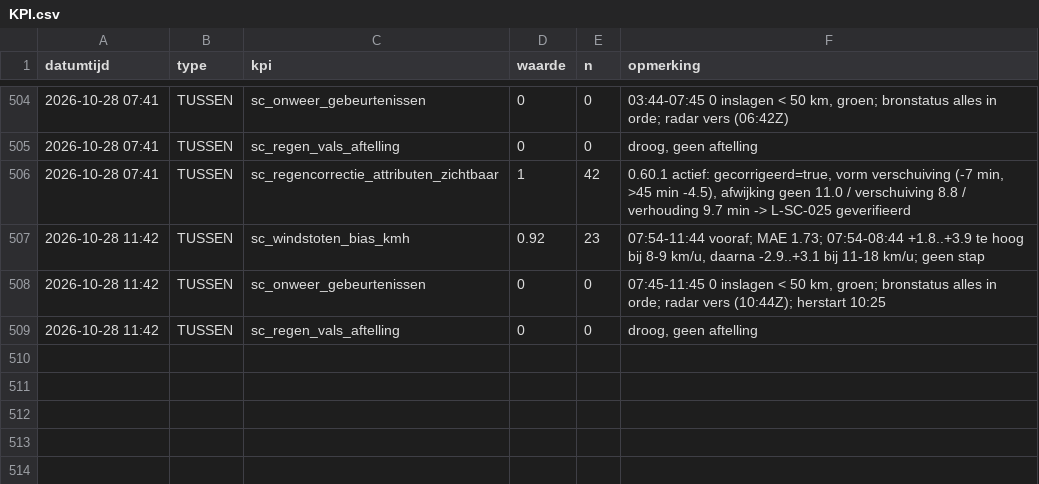
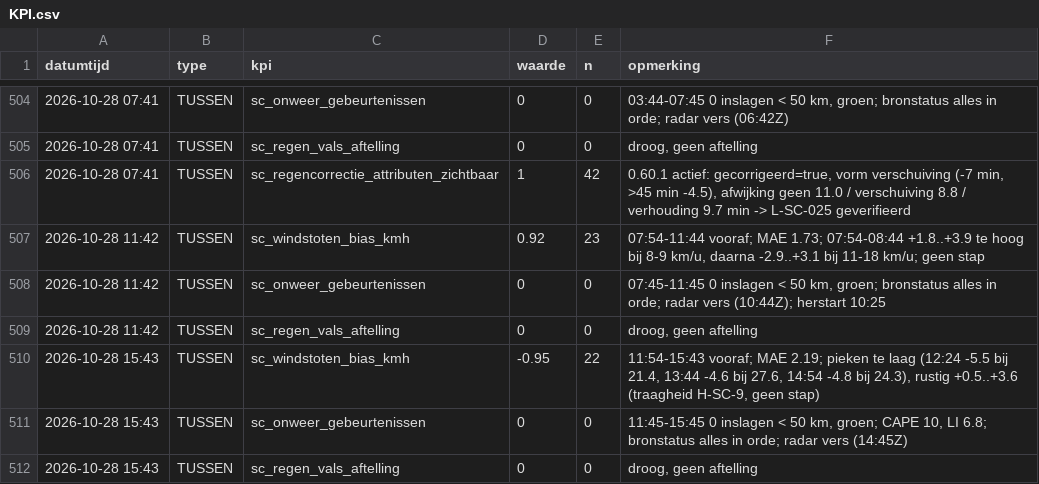
Before and after one commit to Roedie84/StormchaseNL, a CSV file: KPI.csv, drawn as a sheet; only a part is shown, gaps mark what is left out.

```diff
--- a/KPI.csv
+++ b/KPI.csv
@@ -509 +509,4 @@ datumtijd,type,kpi,waarde,n,opmerking
 2026-10-28 11:42,TUSSEN,sc_regen_vals_aftelling,0,0,"droog, geen aftelling"
+2026-10-28 15:43,TUSSEN,sc_windstoten_bias_kmh,-0.95,22,"11:54-15:43 vooraf; MAE 2.19; pieken te laag (12:24 -5.5 bij 21.4, 13:44 -4.6 bij 27.6, 14:54 -4.8 bij 24.3), rustig +0.5..+3.6 (traagheid H-SC-9, geen stap)"
+2026-10-28 15:43,TUSSEN,sc_onweer_gebeurtenissen,0,0,"11:45-15:45 0 inslagen < 50 km, groen; CAPE 10, LI 6.8; bronstatus alles in orde; radar vers (14:45Z)"
+2026-10-28 15:43,TUSSEN,sc_regen_vals_aftelling,0,0,"droog, geen aftelling"
```
Also changed, not shown: 1 other file.
